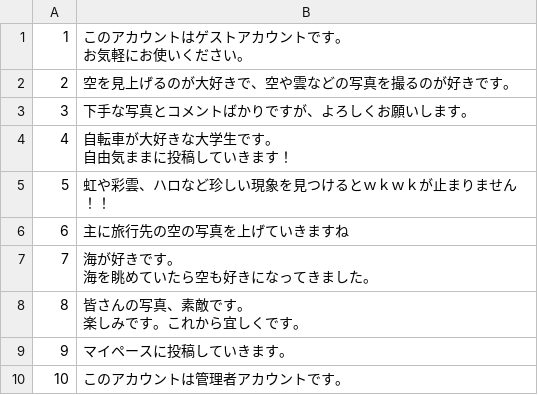
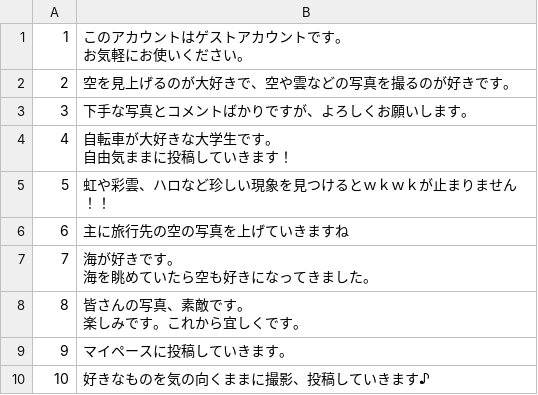
Before and after one commit to RAI015/minsola, a CSV file: db/csv/profile.csv, drawn as a sheet.

```diff
--- a/db/csv/profile.csv
+++ b/db/csv/profile.csv
@@ -13,2 +13,2 @@
 9,"マイペースに投稿していきます。"
-10,"このアカウントは管理者アカウントです。"
+10,"好きなものを気の向くままに撮影、投稿していきます♪"
```
Also changed, not shown: 27 other files.
